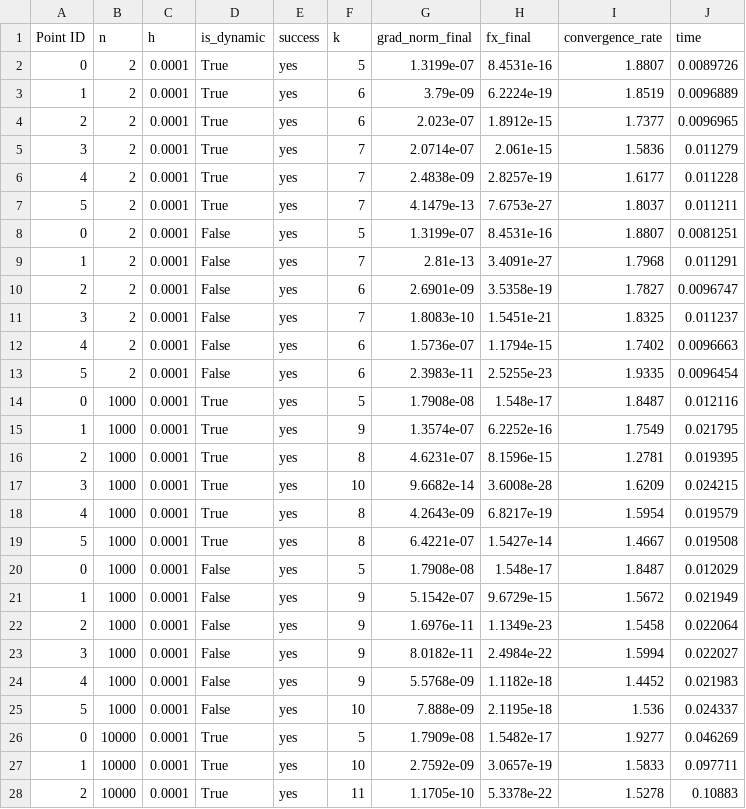
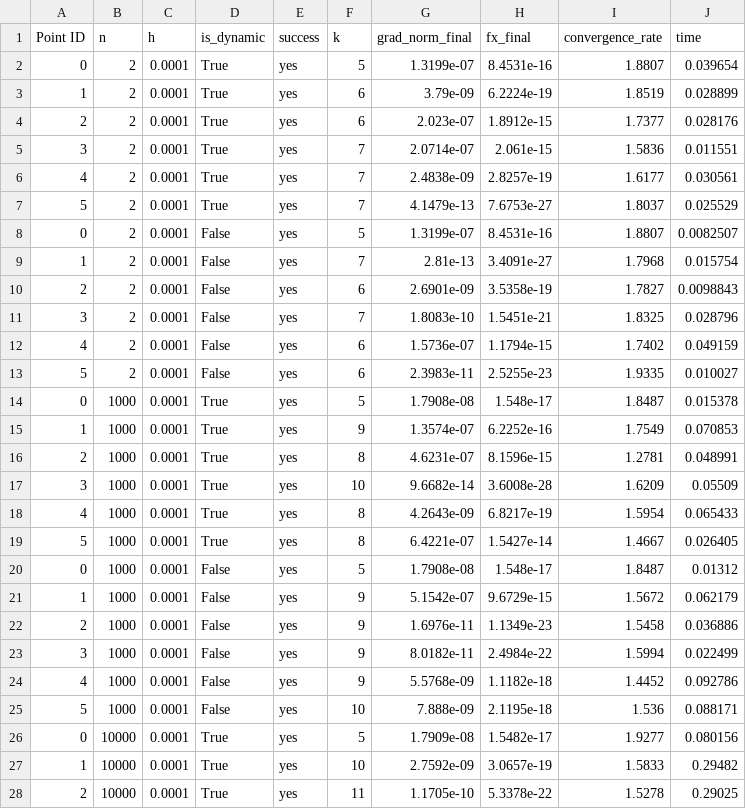
Before and after one commit to luciobaiocchi/NM_opt_assignment, a CSV file: results/results_mn_broyden_exact_gradient.csv, drawn as a sheet; only a part is shown; the diff covers the shown part only.

```diff
--- a/results/results_mn_broyden_exact_gradient.csv
+++ b/results/results_mn_broyden_exact_gradient.csv
@@ -1,28 +1,28 @@
 Point ID,n,h,is_dynamic,success,k,grad_norm_final,fx_final,convergence_rate,time
-0,2,0.0001,True,yes,5,1.3199e-07,8.4531e-16,1.8807,0.0089726
-1,2,0.0001,True,yes,6,3.79e-09,6.2224e-19,1.8519,0.0096889
-2,2,0.0001,True,yes,6,2.023e-07,1.8912e-15,1.7377,0.0096965
-3,2,0.0001,True,yes,7,2.0714e-07,2.061e-15,1.5836,0.011279
-4,2,0.0001,True,yes,7,2.4838e-09,2.8257e-19,1.6177,0.011228
-5,2,0.0001,True,yes,7,4.1479e-13,7.6753e-27,1.8037,0.011211
-0,2,0.0001,False,yes,5,1.3199e-07,8.4531e-16,1.8807,0.0081251
-1,2,0.0001,False,yes,7,2.81e-13,3.4091e-27,1.7968,0.011291
-2,2,0.0001,False,yes,6,2.6901e-09,3.5358e-19,1.7827,0.0096747
-3,2,0.0001,False,yes,7,1.8083e-10,1.5451e-21,1.8325,0.011237
-4,2,0.0001,False,yes,6,1.5736e-07,1.1794e-15,1.7402,0.0096663
-5,2,0.0001,False,yes,6,2.3983e-11,2.5255e-23,1.9335,0.0096454
-0,1000,0.0001,True,yes,5,1.7908e-08,1.548e-17,1.8487,0.012116
-1,1000,0.0001,True,yes,9,1.3574e-07,6.2252e-16,1.7549,0.021795
-2,1000,0.0001,True,yes,8,4.6231e-07,8.1596e-15,1.2781,0.019395
-3,1000,0.0001,True,yes,10,9.6682e-14,3.6008e-28,1.6209,0.024215
-4,1000,0.0001,True,yes,8,4.2643e-09,6.8217e-19,1.5954,0.019579
-5,1000,0.0001,True,yes,8,6.4221e-07,1.5427e-14,1.4667,0.019508
-0,1000,0.0001,False,yes,5,1.7908e-08,1.548e-17,1.8487,0.012029
-1,1000,0.0001,False,yes,9,5.1542e-07,9.6729e-15,1.5672,0.021949
-2,1000,0.0001,False,yes,9,1.6976e-11,1.1349e-23,1.5458,0.022064
-3,1000,0.0001,False,yes,9,8.0182e-11,2.4984e-22,1.5994,0.022027
-4,1000,0.0001,False,yes,9,5.5768e-09,1.1182e-18,1.4452,0.021983
-5,1000,0.0001,False,yes,10,7.888e-09,2.1195e-18,1.536,0.024337
-0,10000,0.0001,True,yes,5,1.7909e-08,1.5482e-17,1.9277,0.046269
-1,10000,0.0001,True,yes,10,2.7592e-09,3.0657e-19,1.5833,0.097711
-2,10000,0.0001,True,yes,11,1.1705e-10,5.3378e-22,1.5278,0.10883
+0,2,0.0001,True,yes,5,1.3199e-07,8.4531e-16,1.8807,0.039654
+1,2,0.0001,True,yes,6,3.79e-09,6.2224e-19,1.8519,0.028899
+2,2,0.0001,True,yes,6,2.023e-07,1.8912e-15,1.7377,0.028176
+3,2,0.0001,True,yes,7,2.0714e-07,2.061e-15,1.5836,0.011551
+4,2,0.0001,True,yes,7,2.4838e-09,2.8257e-19,1.6177,0.030561
+5,2,0.0001,True,yes,7,4.1479e-13,7.6753e-27,1.8037,0.025529
+0,2,0.0001,False,yes,5,1.3199e-07,8.4531e-16,1.8807,0.0082507
+1,2,0.0001,False,yes,7,2.81e-13,3.4091e-27,1.7968,0.015754
+2,2,0.0001,False,yes,6,2.6901e-09,3.5358e-19,1.7827,0.0098843
+3,2,0.0001,False,yes,7,1.8083e-10,1.5451e-21,1.8325,0.028796
+4,2,0.0001,False,yes,6,1.5736e-07,1.1794e-15,1.7402,0.049159
+5,2,0.0001,False,yes,6,2.3983e-11,2.5255e-23,1.9335,0.010027
+0,1000,0.0001,True,yes,5,1.7908e-08,1.548e-17,1.8487,0.015378
+1,1000,0.0001,True,yes,9,1.3574e-07,6.2252e-16,1.7549,0.070853
+2,1000,0.0001,True,yes,8,4.6231e-07,8.1596e-15,1.2781,0.048991
+3,1000,0.0001,True,yes,10,9.6682e-14,3.6008e-28,1.6209,0.05509
+4,1000,0.0001,True,yes,8,4.2643e-09,6.8217e-19,1.5954,0.065433
+5,1000,0.0001,True,yes,8,6.4221e-07,1.5427e-14,1.4667,0.026405
+0,1000,0.0001,False,yes,5,1.7908e-08,1.548e-17,1.8487,0.01312
+1,1000,0.0001,False,yes,9,5.1542e-07,9.6729e-15,1.5672,0.062179
+2,1000,0.0001,False,yes,9,1.6976e-11,1.1349e-23,1.5458,0.036886
+3,1000,0.0001,False,yes,9,8.0182e-11,2.4984e-22,1.5994,0.022499
+4,1000,0.0001,False,yes,9,5.5768e-09,1.1182e-18,1.4452,0.092786
+5,1000,0.0001,False,yes,10,7.888e-09,2.1195e-18,1.536,0.088171
+0,10000,0.0001,True,yes,5,1.7909e-08,1.5482e-17,1.9277,0.080156
+1,10000,0.0001,True,yes,10,2.7592e-09,3.0657e-19,1.5833,0.29482
+2,10000,0.0001,True,yes,11,1.1705e-10,5.3378e-22,1.5278,0.29025
```
Also changed, not shown: 117 edited cells elsewhere in this file, results/results_mn_broyden_all_aprox.csv, results/results_mn_trig_all_aprox.csv, 12 other files.
